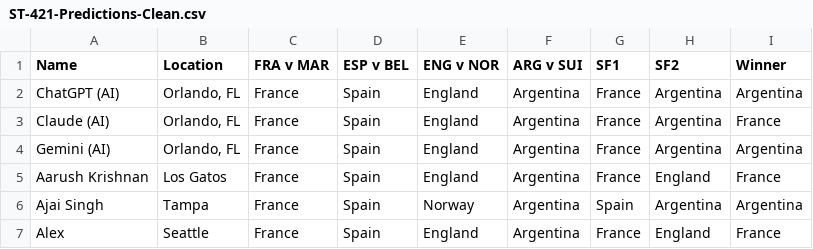
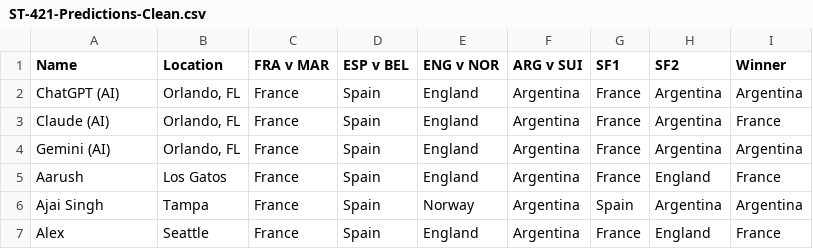
Before and after one commit to Ram-N/prediction-contests, a CSV file: active-contest/data/predictions/ST-421-Predictions-Clean.csv, drawn as a sheet; only a part is shown.

```diff
--- a/active-contest/data/predictions/ST-421-Predictions-Clean.csv
+++ b/active-contest/data/predictions/ST-421-Predictions-Clean.csv
@@ -4,3 +4,3 @@ Claude (AI),"Orlando, FL",France,Spain,England,Argentina,France,Argentina,France
 Gemini (AI),"Orlando, FL",France,Spain,England,Argentina,France,Argentina,Argentina
-Aarush Krishnan,Los Gatos,France,Spain,England,Argentina,France,England,France
+Aarush,Los Gatos,France,Spain,England,Argentina,France,England,France
 Ajai Singh,Tampa,France,Spain,Norway,Argentina,Spain,Argentina,Argentina
```
Also changed, not shown: active-contest/data/canonical-locations.csv, 3 other files.
